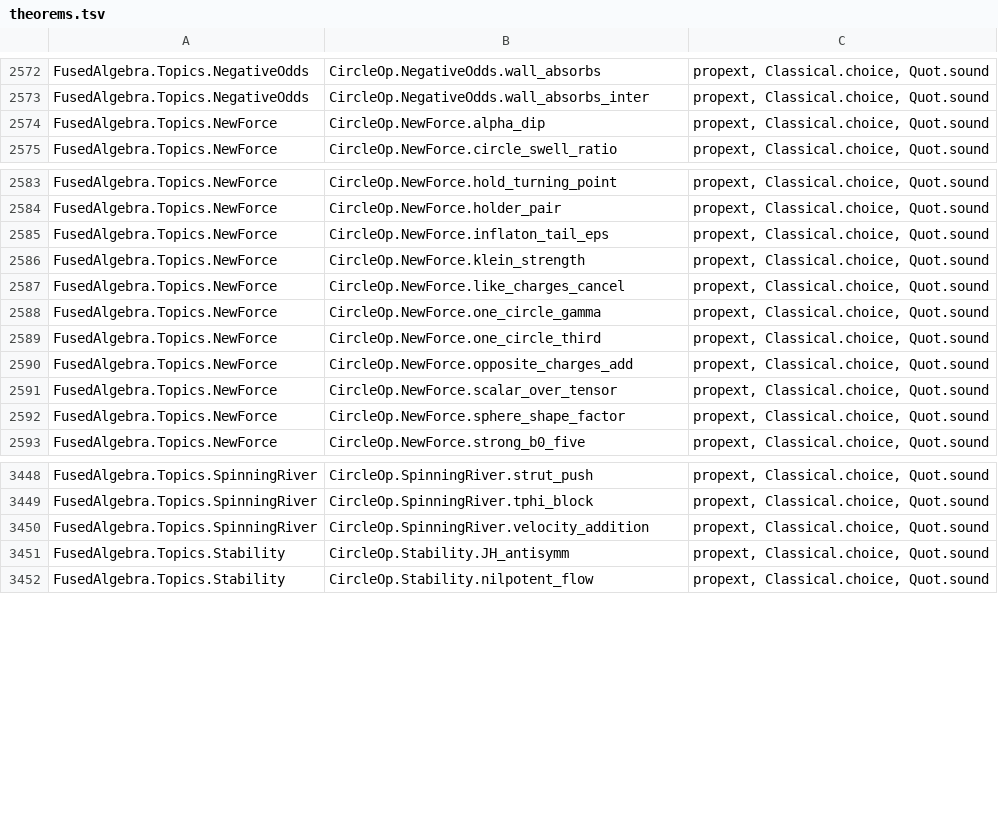
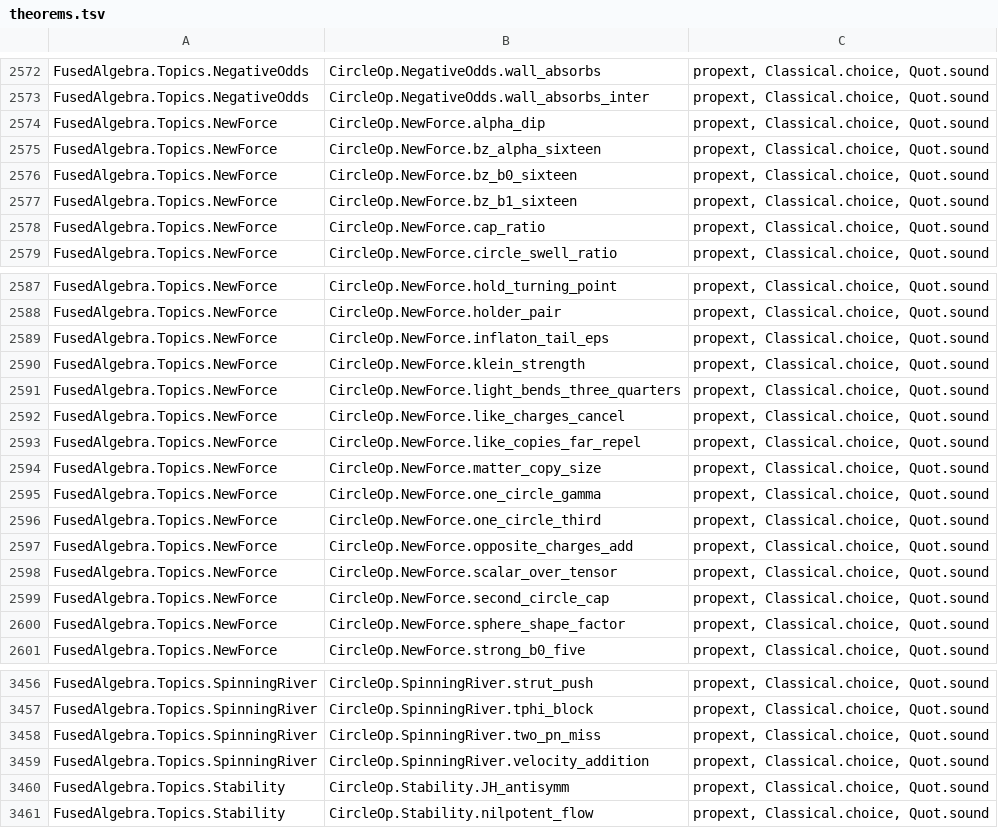
Before and after one commit to BrennanRPope/fused-hyperoperation-algebra, a TSV file: lean-library/theorems.tsv, drawn as a sheet; only a part is shown, gaps mark what is left out.

```diff
--- a/lean-library/theorems.tsv
+++ b/lean-library/theorems.tsv
@@ -2574,2 +2574,6 @@ FusedAlgebra.Topics.NegativeOdds	CircleOp.NegativeOdds.wall_absorbs_inter	propex
 FusedAlgebra.Topics.NewForce	CircleOp.NewForce.alpha_dip	propext, Classical.choice, Quot.sound
+FusedAlgebra.Topics.NewForce	CircleOp.NewForce.bz_alpha_sixteen	propext, Classical.choice, Quot.sound
+FusedAlgebra.Topics.NewForce	CircleOp.NewForce.bz_b0_sixteen	propext, Classical.choice, Quot.sound
+FusedAlgebra.Topics.NewForce	CircleOp.NewForce.bz_b1_sixteen	propext, Classical.choice, Quot.sound
+FusedAlgebra.Topics.NewForce	CircleOp.NewForce.cap_ratio	propext, Classical.choice, Quot.sound
 FusedAlgebra.Topics.NewForce	CircleOp.NewForce.circle_swell_ratio	propext, Classical.choice, Quot.sound
@@ -2586,3 +2590,6 @@ FusedAlgebra.Topics.NewForce	CircleOp.NewForce.inflaton_tail_eps	propext, Classi
 FusedAlgebra.Topics.NewForce	CircleOp.NewForce.klein_strength	propext, Classical.choice, Quot.sound
+FusedAlgebra.Topics.NewForce	CircleOp.NewForce.light_bends_three_quarters	propext, Classical.choice, Quot.sound
 FusedAlgebra.Topics.NewForce	CircleOp.NewForce.like_charges_cancel	propext, Classical.choice, Quot.sound
+FusedAlgebra.Topics.NewForce	CircleOp.NewForce.like_copies_far_repel	propext, Classical.choice, Quot.sound
+FusedAlgebra.Topics.NewForce	CircleOp.NewForce.matter_copy_size	propext, Classical.choice, Quot.sound
 FusedAlgebra.Topics.NewForce	CircleOp.NewForce.one_circle_gamma	propext, Classical.choice, Quot.sound
@@ -2591,2 +2598,3 @@ FusedAlgebra.Topics.NewForce	CircleOp.NewForce.opposite_charges_add	propext, Cla
 FusedAlgebra.Topics.NewForce	CircleOp.NewForce.scalar_over_tensor	propext, Classical.choice, Quot.sound
+FusedAlgebra.Topics.NewForce	CircleOp.NewForce.second_circle_cap	propext, Classical.choice, Quot.sound
 FusedAlgebra.Topics.NewForce	CircleOp.NewForce.sphere_shape_factor	propext, Classical.choice, Quot.sound
@@ -3449,2 +3457,3 @@ FusedAlgebra.Topics.SpinningRiver	CircleOp.SpinningRiver.strut_push	propext, Cla
 FusedAlgebra.Topics.SpinningRiver	CircleOp.SpinningRiver.tphi_block	propext, Classical.choice, Quot.sound
+FusedAlgebra.Topics.SpinningRiver	CircleOp.SpinningRiver.two_pn_miss	propext, Classical.choice, Quot.sound
 FusedAlgebra.Topics.SpinningRiver	CircleOp.SpinningRiver.velocity_addition	propext, Classical.choice, Quot.sound
```
Also changed, not shown: assumptions.csv, 5 other files.
